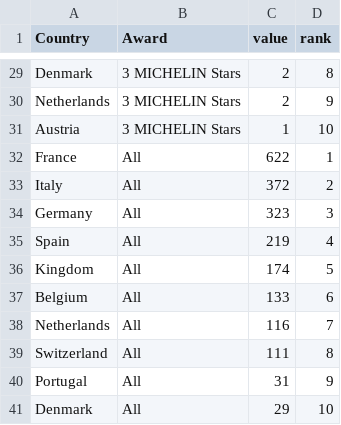
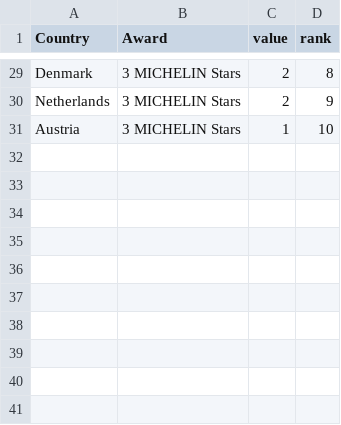
Before and after one commit to nadzmi1234/3179, a CSV file: Assignment2/data/country_award.csv, drawn as a sheet; only a part is shown, gaps mark what is left out.

Commit message:
Update country_award.csv

```diff
--- a/Assignment2/data/country_award.csv
+++ b/Assignment2/data/country_award.csv
@@ -31,11 +31 @@ Netherlands,3 MICHELIN Stars,2,9
 Austria,3 MICHELIN Stars,1,10
-France,All,622,1
-Italy,All,372,2
-Germany,All,323,3
-Spain,All,219,4
-Kingdom,All,174,5
-Belgium,All,133,6
-Netherlands,All,116,7
-Switzerland,All,111,8
-Portugal,All,31,9
-Denmark,All,29,10
```
